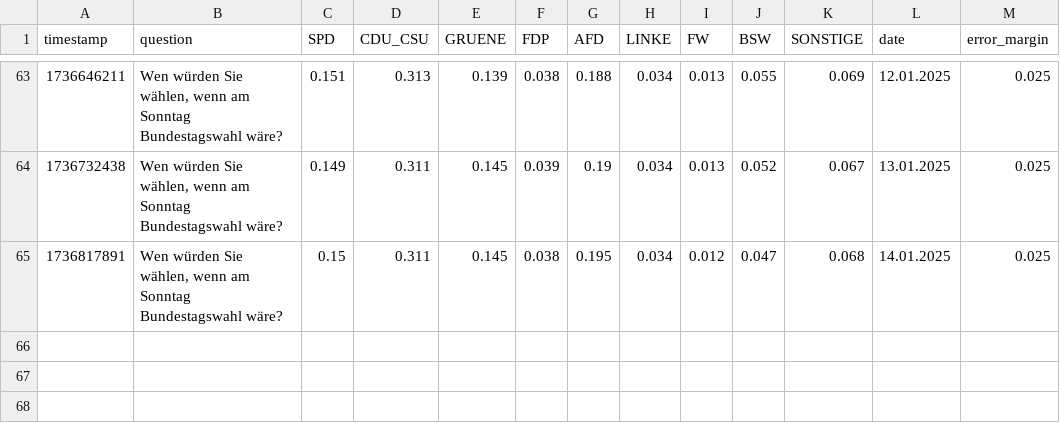
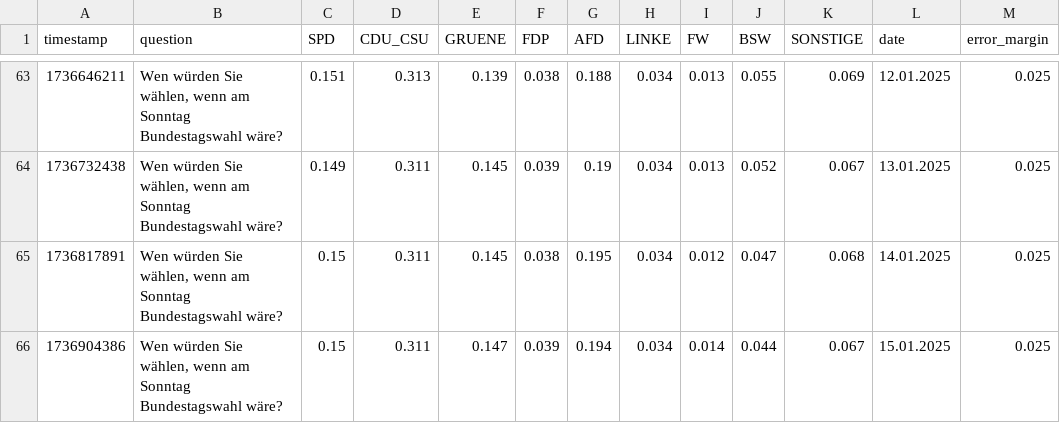
Before and after one commit to jschibberges/civey_sonntagsfrage, a CSV file: data.csv, drawn as a sheet; only a part is shown, gaps mark what is left out.

Commit message:
Update data.csv

```diff
--- a/data.csv
+++ b/data.csv
@@ -65 +65,2 @@ timestamp,question,SPD,CDU_CSU,GRUENE,FDP,AFD,LINKE,FW,BSW,SONSTIGE,date,error_m
 1736817891,"Wen würden Sie wählen, wenn am Sonntag Bundestagswahl wäre?",0.15,0.311,0.145,0.038,0.195,0.034,0.012,0.047,0.068,14.01.2025,0.025
+1736904386,"Wen würden Sie wählen, wenn am Sonntag Bundestagswahl wäre?",0.15,0.311,0.147,0.039,0.194,0.034,0.014,0.044,0.067,15.01.2025,0.025
```
